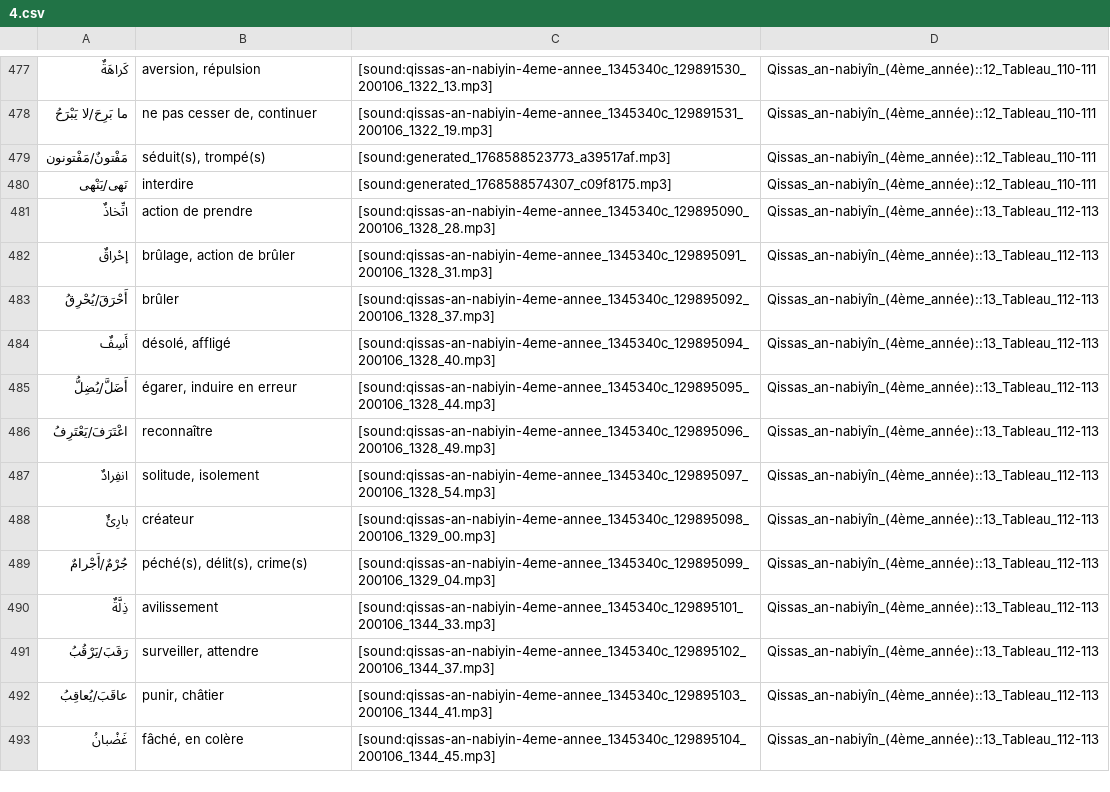
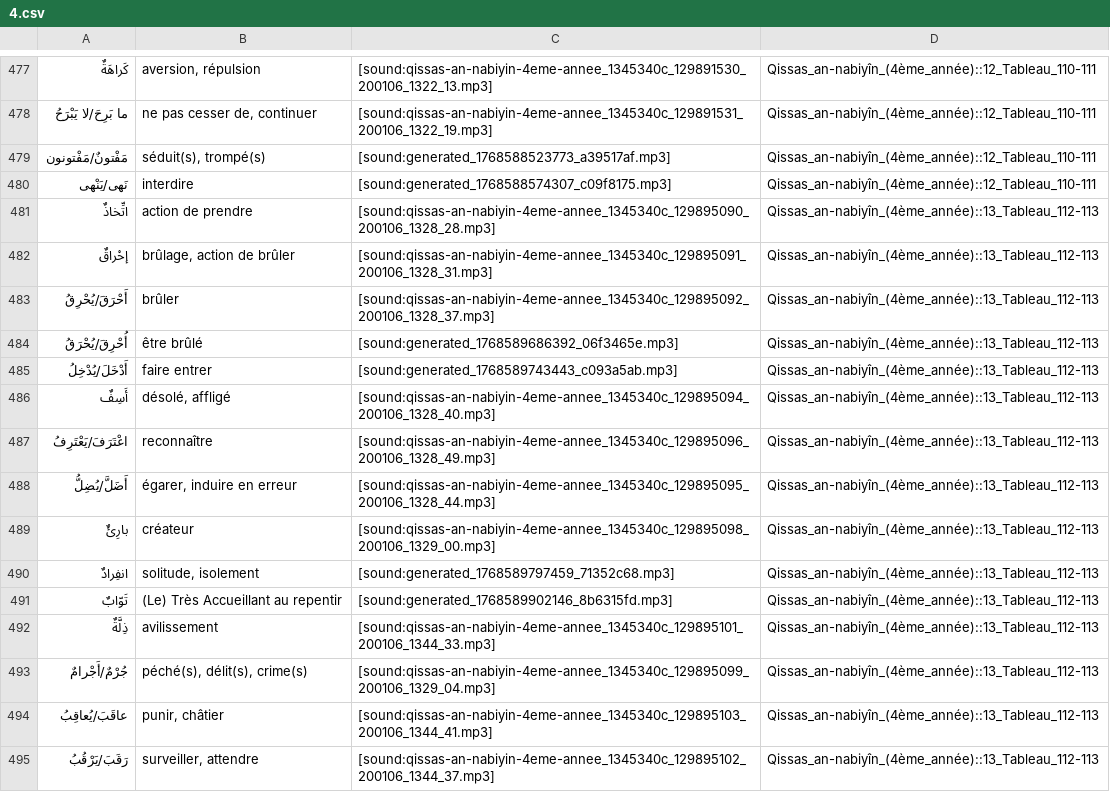
Before and after one commit to haszzz/haszzz.github.io, a CSV file: 4.csv, drawn as a sheet; only a part is shown, gaps mark what is left out; the shorter side is filled out with more unchanged rows; the diff covers the shown part only.

Commit message:
Update audio links and add new entries in 4.csv for improved clarity. Introduce new translations such as "أُحْرِقَ/يُحْرَقُ" and "تَوّابٌ", while replacing outdated audio files with newly generated ones for several existing entries. Refine descriptions for better consistency.

```diff
--- a/4.csv
+++ b/4.csv
@@ -483,10 +483,13 @@
 "أَحْرَقَ/يُحْرِقُ","brûler","[sound:qissas-an-nabiyin-4eme-annee_1345340c_129895092_200106_1328_37.mp3]","Qissas_an-nabiyîn_(4ème_année)::13_Tableau_112-113"
+"أُحْرِقَ/يُحْرَقُ","être brûlé","[sound:generated_1768589686392_06f3465e.mp3]","Qissas_an-nabiyîn_(4ème_année)::13_Tableau_112-113"
+"أَدْخَلَ/يُدْخِلُ","faire entrer","[sound:generated_1768589743443_c093a5ab.mp3]","Qissas_an-nabiyîn_(4ème_année)::13_Tableau_112-113"
 "أَسِفٌ","désolé, affligé","[sound:qissas-an-nabiyin-4eme-annee_1345340c_129895094_200106_1328_40.mp3]","Qissas_an-nabiyîn_(4ème_année)::13_Tableau_112-113"
+"اعْتَرَفَ/يَعْتَرِفُ","reconnaître","[sound:qissas-an-nabiyin-4eme-annee_1345340c_129895096_200106_1328_49.mp3]","Qissas_an-nabiyîn_(4ème_année)::13_Tableau_112-113"
 "أَضَلَّ/يُضِلُّ","égarer, induire en erreur","[sound:qissas-an-nabiyin-4eme-annee_1345340c_129895095_200106_1328_44.mp3]","Qissas_an-nabiyîn_(4ème_année)::13_Tableau_112-113"
-"اعْتَرَفَ/يَعْتَرِفُ","reconnaître","[sound:qissas-an-nabiyin-4eme-annee_1345340c_129895096_200106_1328_49.mp3]","Qissas_an-nabiyîn_(4ème_année)::13_Tableau_112-113"
-"انفِرادٌ","solitude, isolement","[sound:qissas-an-nabiyin-4eme-annee_1345340c_129895097_200106_1328_54.mp3]","Qissas_an-nabiyîn_(4ème_année)::13_Tableau_112-113"
 "بارِئٌ","créateur","[sound:qissas-an-nabiyin-4eme-annee_1345340c_129895098_200106_1329_00.mp3]","Qissas_an-nabiyîn_(4ème_année)::13_Tableau_112-113"
+"انفِرادٌ","solitude, isolement","[sound:generated_1768589797459_71352c68.mp3]","Qissas_an-nabiyîn_(4ème_année)::13_Tableau_112-113"
+"تَوّابٌ","(Le) Très Accueillant au repentir","[sound:generated_1768589902146_8b6315fd.mp3]","Qissas_an-nabiyîn_(4ème_année)::13_Tableau_112-113"
+"ذِلَّةٌ","avilissement","[sound:qissas-an-nabiyin-4eme-annee_1345340c_129895101_200106_1344_33.mp3]","Qissas_an-nabiyîn_(4ème_année)::13_Tableau_112-113"
 "جُرْمٌ/أَجْرامٌ","péché(s), délit(s), crime(s)","[sound:qissas-an-nabiyin-4eme-annee_1345340c_129895099_200106_1329_04.mp3]","Qissas_an-nabiyîn_(4ème_année)::13_Tableau_112-113"
-"ذِلَّةٌ","avilissement","[sound:qissas-an-nabiyin-4eme-annee_1345340c_129895101_200106_1344_33.mp3]","Qissas_an-nabiyîn_(4ème_année)::13_Tableau_112-113"
+"عاقَبَ/يُعاقِبُ","punir, châtier","[sound:qissas-an-nabiyin-4eme-annee_1345340c_129895103_200106_1344_41.mp3]","Qissas_an-nabiyîn_(4ème_année)::13_Tableau_112-113"
 "رَقَبَ/يَرْقُبُ","surveiller, attendre","[sound:qissas-an-nabiyin-4eme-annee_1345340c_129895102_200106_1344_37.mp3]","Qissas_an-nabiyîn_(4ème_année)::13_Tableau_112-113"
-"عاقَبَ/يُعاقِبُ","punir, châtier","[sound:qissas-an-nabiyin-4eme-annee_1345340c_129895103_200106_1344_41.mp3]","Qissas_an-nabiyîn_(4ème_année)::13_Tableau_112-113"
```
Also changed, not shown: 2 added rows, 2 moved rows and 4 edited cells elsewhere in this file.
